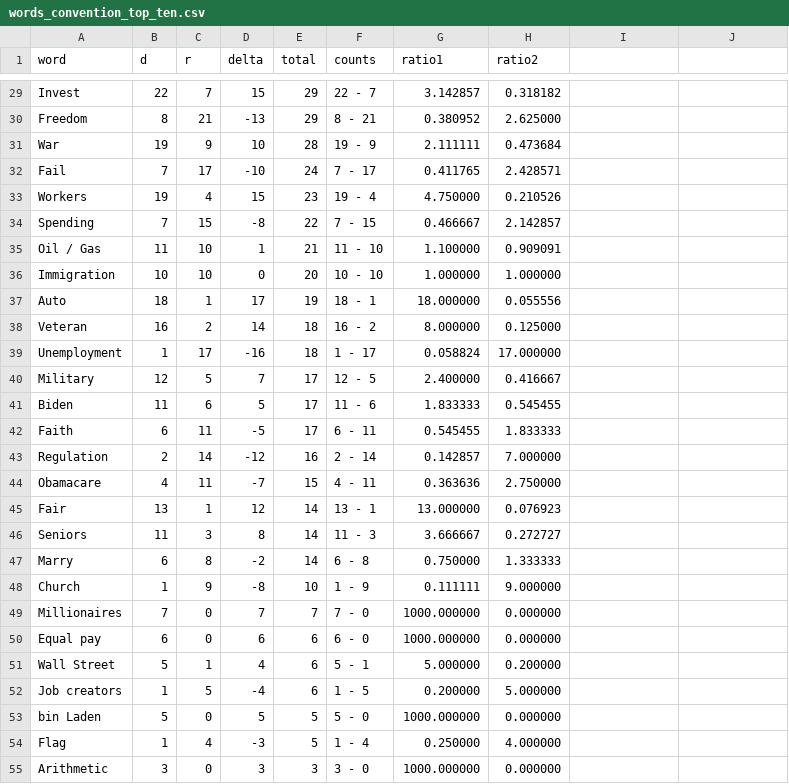
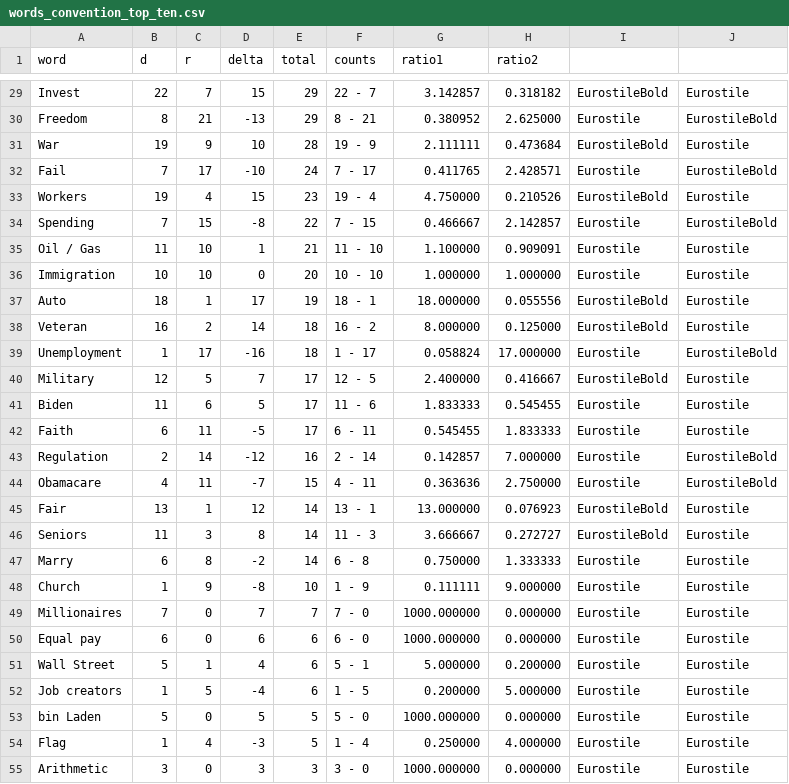
Before and after one commit to ig2gi/processing, a CSV file: src/python/knightcenter/words_convention_top_ten.csv, drawn as a sheet; only a part is shown, gaps mark what is left out; the diff covers the shown part only; the diff names each change by its address in the sheet, - before the commit and + after, or states it on an @@ line.

```diff
--- a/src/python/knightcenter/words_convention_top_ten.csv
+++ b/src/python/knightcenter/words_convention_top_ten.csv
-I29: (empty)
+I29: EurostileBold
-J29: (empty)
+J29: Eurostile
-I30: (empty)
+I30: Eurostile
-J30: (empty)
+J30: EurostileBold
-I31: (empty)
+I31: EurostileBold
-J31: (empty)
+J31: Eurostile
-I32: (empty)
+I32: Eurostile
-J32: (empty)
+J32: EurostileBold
-I33: (empty)
+I33: EurostileBold
-J33: (empty)
+J33: Eurostile
-I34:I36: (empty)
+I34:I36: Eurostile
-J34: (empty)
+J34: EurostileBold
-J35:J38: (empty)
+J35:J38: Eurostile
-I37:I38: (empty)
+I37:I38: EurostileBold
-I39: (empty)
+I39: Eurostile
-J39: (empty)
+J39: EurostileBold
-I40: (empty)
+I40: EurostileBold
-J40:J42: (empty)
+J40:J42: Eurostile
-I41:I44: (empty)
+I41:I44: Eurostile
-J43:J44: (empty)
+J43:J44: EurostileBold
-I45:I46: (empty)
+I45:I46: EurostileBold
-J45:J55: (empty)
+J45:J55: Eurostile
-I47:I55: (empty)
+I47:I55: Eurostile
```
Also changed, not shown: 62 edited cells elsewhere in this file, src/nodebox3/knightcenter/w2/data/words_convention.csv, src/python/knightcenter/words_convention.csv, 2 other files.
